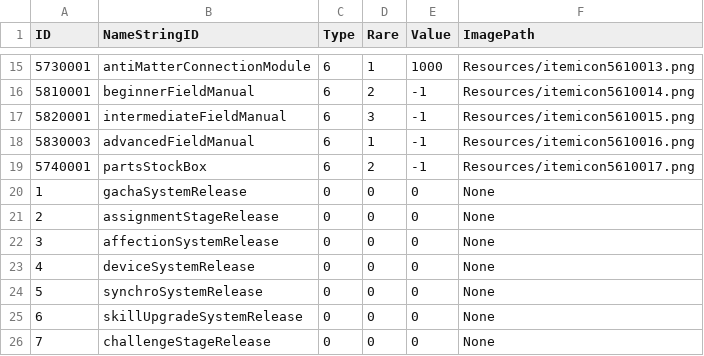
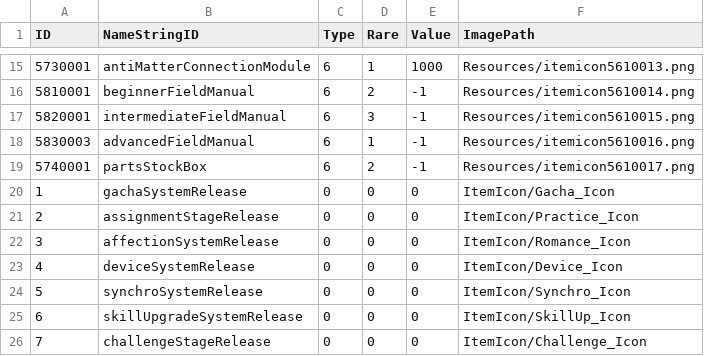
Before and after one commit to rockdo4/UNITY_ProjectMEKA, a CSV file: UNITY_ProjectMEKA/Assets/Resources/Table/ItemInfoTable.csv, drawn as a sheet; only a part is shown, gaps mark what is left out.

Commit message:
<ItemInfoTable> - 시스템 해금 아이콘 이미지 경로 추가 - 아이템 아이콘 이미지 없어서 적용 X
<IngameStageUIManager>
- 해금 시스템 이미지 적용

```diff
--- a/UNITY_ProjectMEKA/Assets/Resources/Table/ItemInfoTable.csv
+++ b/UNITY_ProjectMEKA/Assets/Resources/Table/ItemInfoTable.csv
@@ -19,8 +19,8 @@
 5740001,partsStockBox,6,2,-1,Resources/itemicon5610017.png
-1,gachaSystemRelease,0,0,0,None
-2,assignmentStageRelease,0,0,0,None
-3,affectionSystemRelease,0,0,0,None
-4,deviceSystemRelease,0,0,0,None
-5,synchroSystemRelease,0,0,0,None
-6,skillUpgradeSystemRelease,0,0,0,None
-7,challengeStageRelease,0,0,0,None
+1,gachaSystemRelease,0,0,0,ItemIcon/Gacha_Icon
+2,assignmentStageRelease,0,0,0,ItemIcon/Practice_Icon
+3,affectionSystemRelease,0,0,0,ItemIcon/Romance_Icon
+4,deviceSystemRelease,0,0,0,ItemIcon/Device_Icon
+5,synchroSystemRelease,0,0,0,ItemIcon/Synchro_Icon
+6,skillUpgradeSystemRelease,0,0,0,ItemIcon/SkillUp_Icon
+7,challengeStageRelease,0,0,0,ItemIcon/Challenge_Icon
```
Also changed, not shown: 16 other files.
